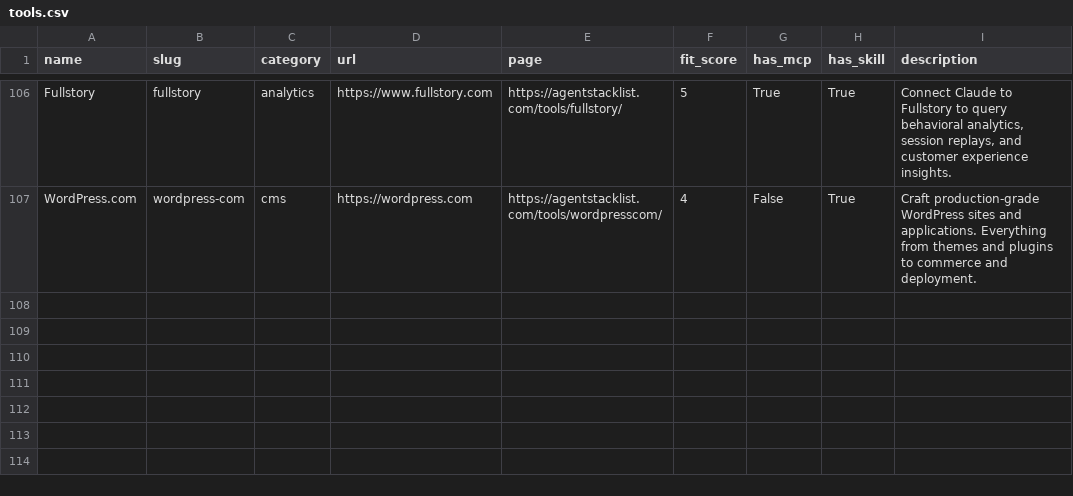
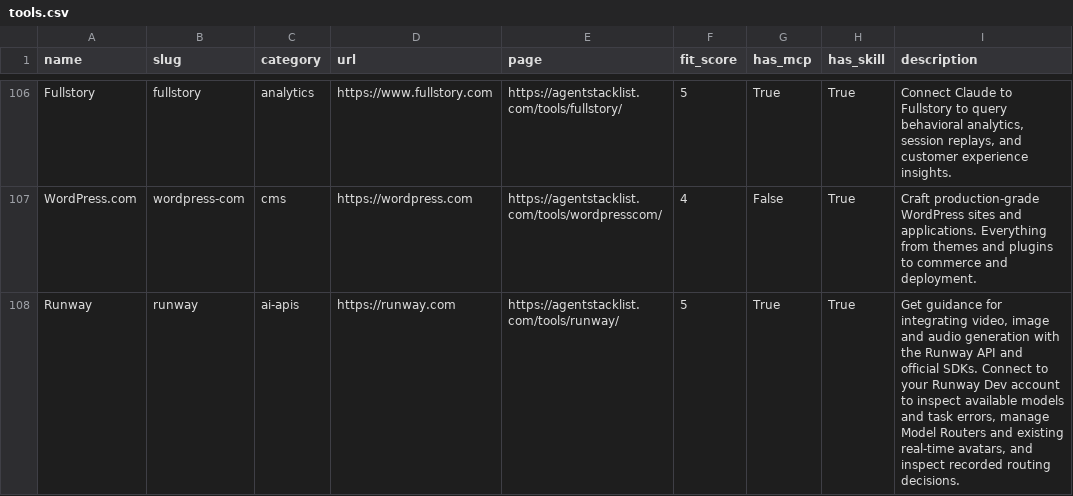
Before and after one commit to agentstacklist/agentstacklist-data, a CSV file: tools.csv, drawn as a sheet; only a part is shown, gaps mark what is left out.

Commit message:
Add Runway (ai-apis, 5/5): 107 tools

```diff
--- a/tools.csv
+++ b/tools.csv
@@ -107 +107,2 @@ Fullstory,fullstory,analytics,https://www.fullstory.com,https://agentstacklist.c
 WordPress.com,wordpress-com,cms,https://wordpress.com,https://agentstacklist.com/tools/wordpresscom/,4,False,True,Craft production-grade WordPress sites and applications. Everything from themes and plugins to commerce and deployment.
+Runway,runway,ai-apis,https://runway.com,https://agentstacklist.com/tools/runway/,5,True,True,"Get guidance for integrating video, image and audio generation with the Runway API and official SDKs. Connect to your Runway Dev account to inspect available models and task errors, manage Model Routers and existing real-time avatars, and inspect recorded routing decisions."
```
Also changed, not shown: 2 other files.
